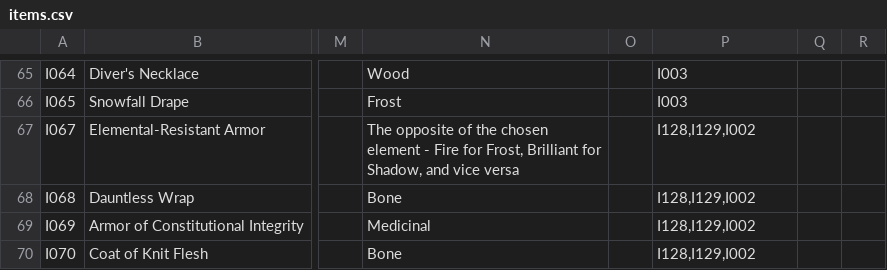
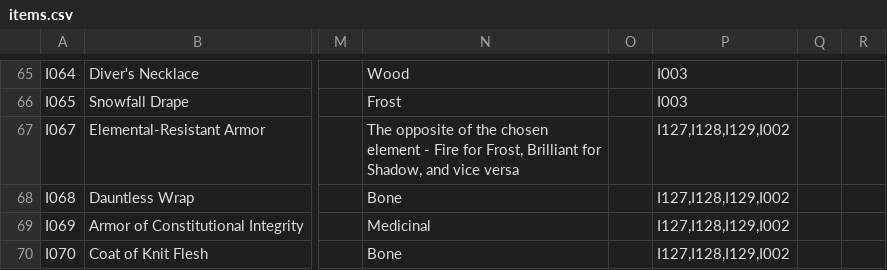
Before and after one commit to sessorach/flagonquest, a CSV file: scripts/items.csv, drawn as a sheet; only a part is shown, gaps mark what is left out; the diff covers the shown part only; the diff names each change by its address in the sheet, - before the commit and + after, or states it on an @@ line.

```diff
--- a/scripts/items.csv
+++ b/scripts/items.csv
-P67:P70: I128,I129,I002
+P67:P70: I127,I128,I129,I002
```
Also changed, not shown: 1 added row and 6 edited cells elsewhere in this file, design/balance_ledger.csv, design/balance_weights.csv, 8 other files.
